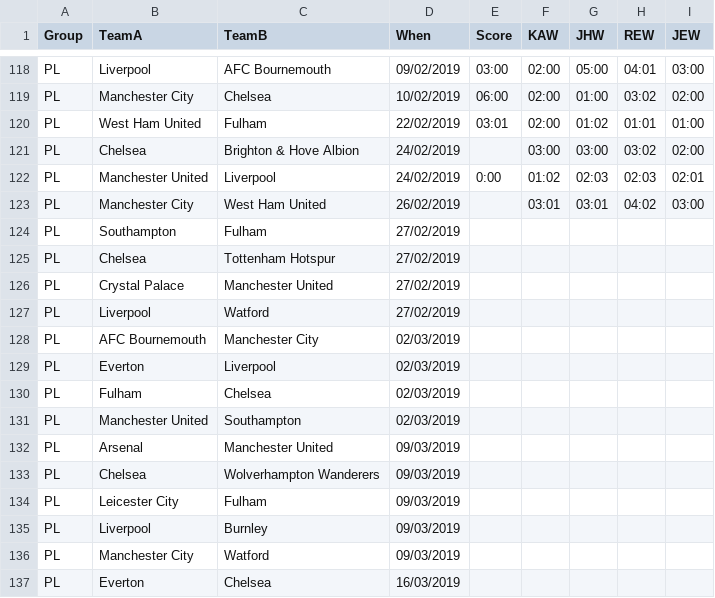
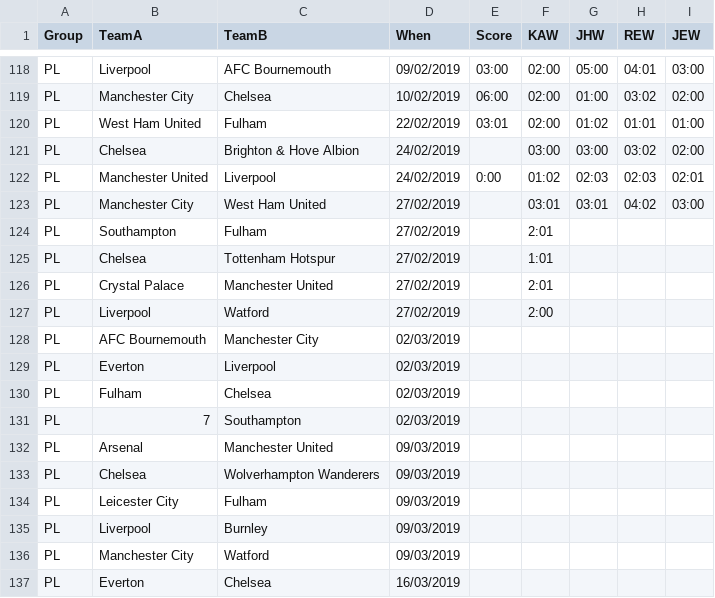
Before and after one commit to kwoolter/WorldCupPredictor, a CSV file: data/PL_fixtures.csv, drawn as a sheet; only a part is shown, gaps mark what is left out.

Commit message:
my predos

```diff
--- a/data/PL_fixtures.csv
+++ b/data/PL_fixtures.csv
@@ -122,7 +122,7 @@ PL,Chelsea,Brighton & Hove Albion,24/02/2019,,03:00,03:00,03:02,02:00
 PL,Manchester United,Liverpool,24/02/2019,0:00,01:02,02:03,02:03,02:01
-PL,Manchester City,West Ham United,26/02/2019,,03:01,03:01,04:02,03:00
-PL,Southampton,Fulham,27/02/2019,,,,,
-PL,Chelsea,Tottenham Hotspur,27/02/2019,,,,,
-PL,Crystal Palace,Manchester United,27/02/2019,,,,,
-PL,Liverpool,Watford,27/02/2019,,,,,
+PL,Manchester City,West Ham United,27/02/2019,,03:01,03:01,04:02,03:00
+PL,Southampton,Fulham,27/02/2019,,2:01,,,
+PL,Chelsea,Tottenham Hotspur,27/02/2019,,1:01,,,
+PL,Crystal Palace,Manchester United,27/02/2019,,2:01,,,
+PL,Liverpool,Watford,27/02/2019,,2:00,,,
 PL,AFC Bournemouth,Manchester City,02/03/2019,,,,,
@@ -130,3 +130,3 @@ PL,Everton,Liverpool,02/03/2019,,,,,
 PL,Fulham,Chelsea,02/03/2019,,,,,
-PL,Manchester United,Southampton,02/03/2019,,,,,
+PL,7,Southampton,02/03/2019,,,,,
 PL,Arsenal,Manchester United,09/03/2019,,,,,
```
